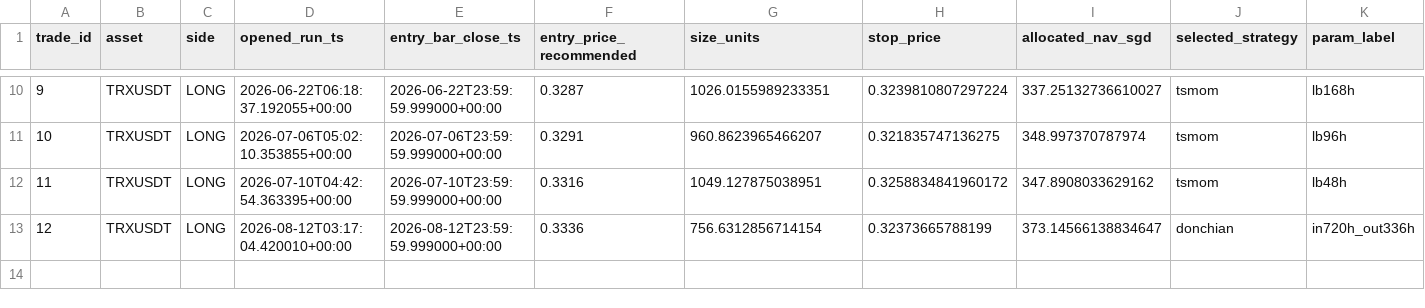
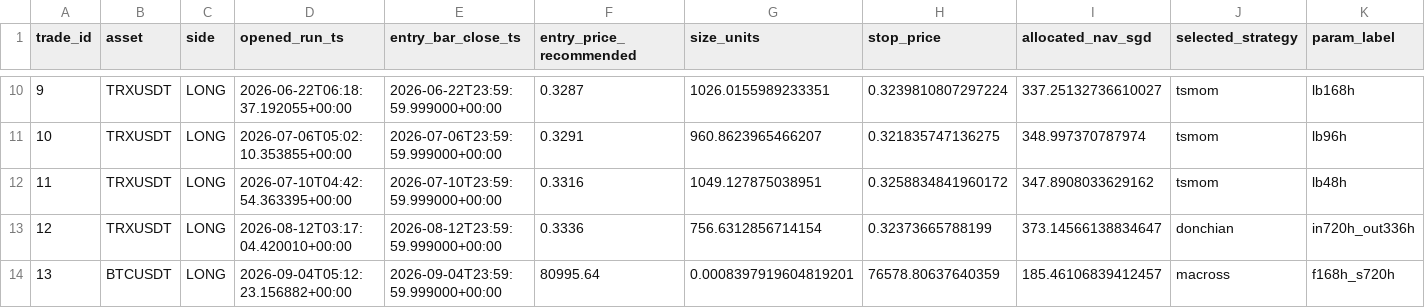
Before and after one commit to Matthew-Kurniawan/crypto-paper-trade, a CSV file: data/processed/live/paper_trade_journal.csv, drawn as a sheet; only a part is shown, gaps mark what is left out; rows hold the shown columns only; the diff names each change by its address in the sheet, - before the commit and + after, or states it on an @@ line.

```diff
--- a/data/processed/live/paper_trade_journal.csv
+++ b/data/processed/live/paper_trade_journal.csv
+row 14: 13 | BTCUSDT | LONG | 2026-09-04T05:12:23.156882+00:00 | 2026-09-04T23:59:59.999000+00:00 | 80995.64 | 0.0008397919604819201 | 76578.80637640359 | 185.46106839412457 | macross | f168h_s720h
```
Also changed, not shown: data/processed/live/decisions_log.csv, 5 other files.
